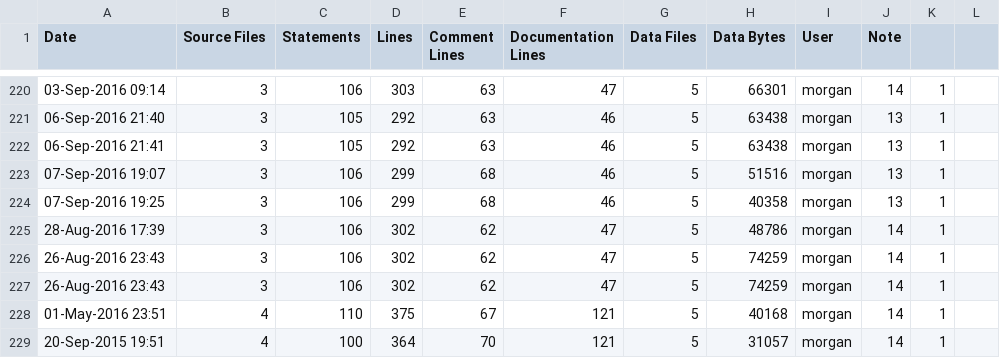
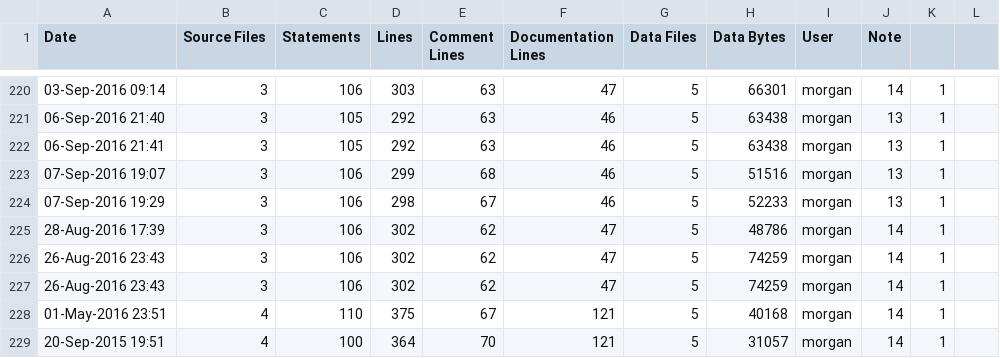
Before and after one commit to RomkoSI/G3D, a CSV file: samples/starter/ice-stats.csv, drawn as a sheet; only a part is shown, gaps mark what is left out.

```diff
--- a/samples/starter/ice-stats.csv
+++ b/samples/starter/ice-stats.csv
@@ -223,3 +223,3 @@ Date,Source Files,Statements,Lines,Comment Lines,Documentation Lines,Data Files,
 07-Sep-2016 19:07,3,106,299,68,46,5,51516,morgan,13,1
-07-Sep-2016 19:25,3,106,299,68,46,5,40358,morgan,13,1
+07-Sep-2016 19:29,3,106,298,67,46,5,52233,morgan,13,1
 28-Aug-2016 17:39,3,106,302,62,47,5,48786,morgan,14,1
```
Also changed, not shown: 1 other file.
